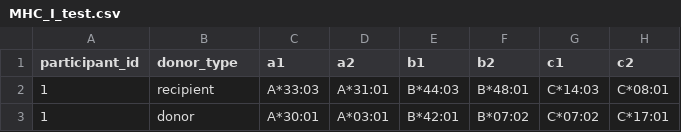
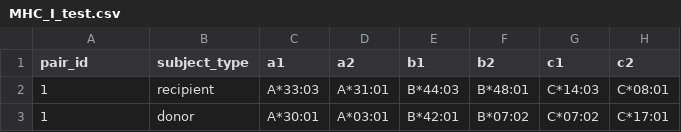
Before and after one commit to LarsenLab/hlaR, a CSV file: inst/extdata/example/MHC_I_test.csv, drawn as a sheet; only a part is shown.

Commit message:
mhc-I : 1. use pair_id and subject_type instead of part_id and donor_type 2. return 2 objects only, exclude overall_count from return

```diff
--- a/inst/extdata/example/MHC_I_test.csv
+++ b/inst/extdata/example/MHC_I_test.csv
@@ -1,2 +1,2 @@
-participant_id,donor_type,a1,a2,b1,b2,c1,c2
+pair_id,subject_type,a1,a2,b1,b2,c1,c2
 1,recipient,A*33:03,A*31:01,B*44:03,B*48:01,C*14:03,C*08:01
```
Also changed, not shown: 2 other files.
